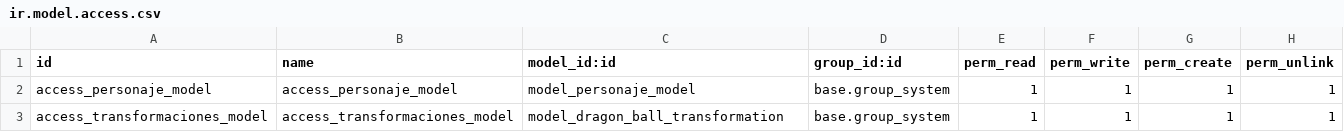
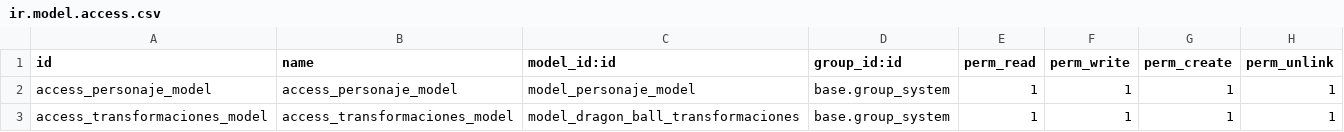
Before and after one commit to Yoel-con-Y/Gestor-Transformaciones, a CSV file: security/ir.model.access.csv, drawn as a sheet.

Commit message:
transformaciones 11

```diff
--- a/security/ir.model.access.csv
+++ b/security/ir.model.access.csv
@@ -2,2 +2,2 @@ id,name,model_id:id,group_id:id,perm_read,perm_write,perm_create,perm_unlink
 access_personaje_model,access_personaje_model,model_personaje_model,base.group_system,1,1,1,1
-access_transformaciones_model,access_transformaciones_model,model_dragon_ball_transformation,base.group_system,1,1,1,1
+access_transformaciones_model,access_transformaciones_model,model_dragon_ball_transformaciones,base.group_system,1,1,1,1
```
